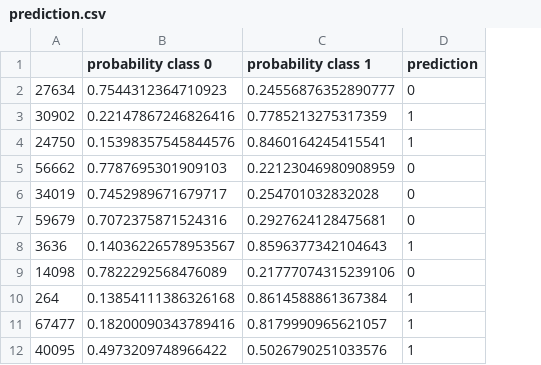
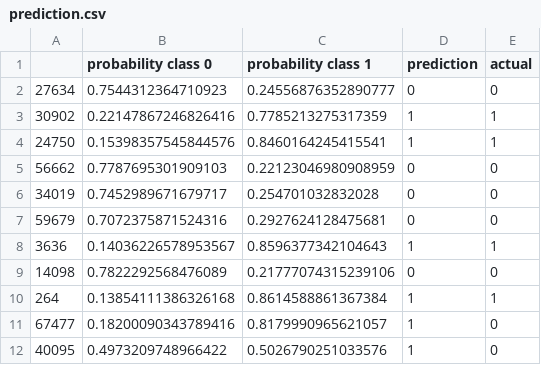
Before and after one commit to jvesand/Machine-learning-Johan-Sandberg, a CSV file: Lab/prediction.csv, drawn as a sheet; only a part is shown; the diff names each change by its address in the sheet, - before the commit and + after, or states it on an @@ line.

```diff
--- a/Lab/prediction.csv
+++ b/Lab/prediction.csv
+column E (actual), rows 2-12: 0 | 1 | 1 | 0 | 0 | 0 | 1 | 0 | 1 | 0 | 0
```
Also changed, not shown: 2 other files.
